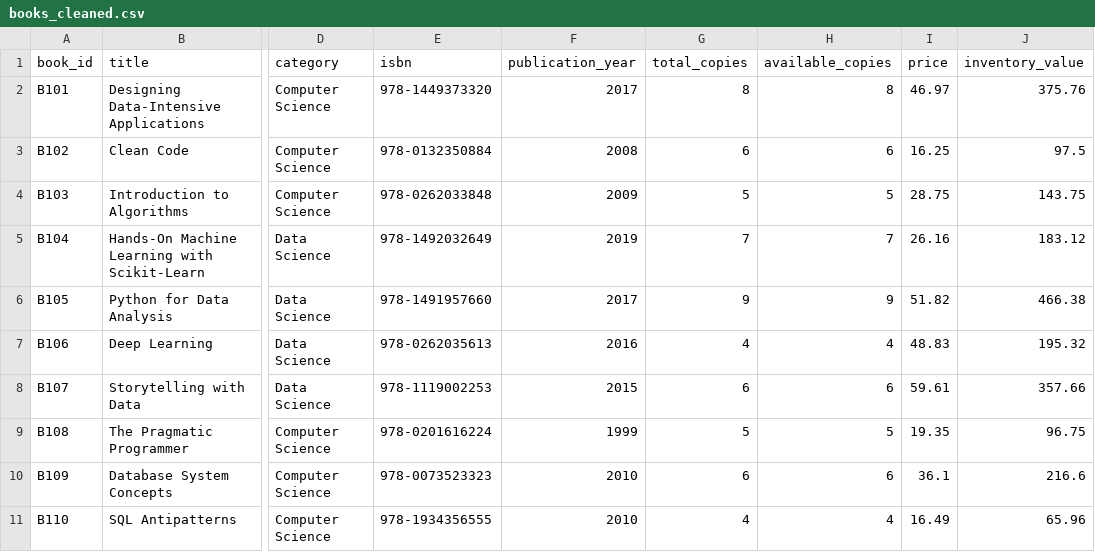
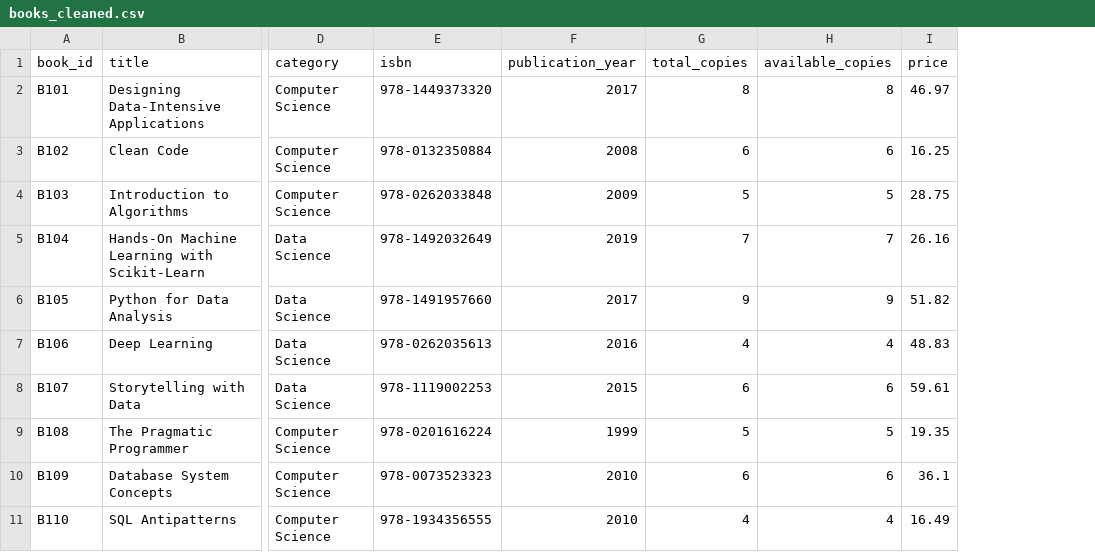
Before and after one commit to adityakumar933046-art/Library_Management_System, a CSV file: dataset/processed/books_cleaned.csv, drawn as a sheet; only a part is shown, gaps mark what is left out; the diff names each change by its address in the sheet, - before the commit and + after, or states it on an @@ line.

```diff
--- a/dataset/processed/books_cleaned.csv
+++ b/dataset/processed/books_cleaned.csv
-column J (inventory_value), rows 2-11: 375.76 | 97.5 | 143.75 | 183.12 | 466.38 | 195.32 | 357.66 | 96.75 | 216.6 | 65.96
```
Also changed, not shown: dataset/processed/borrowing_cleaned.csv, dataset/processed/fines_cleaned.csv, 22 other files.
